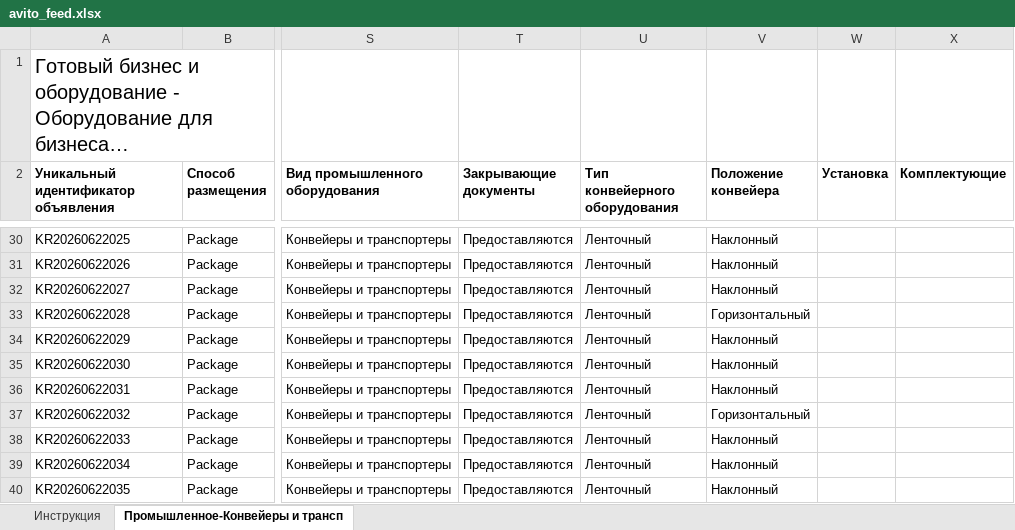
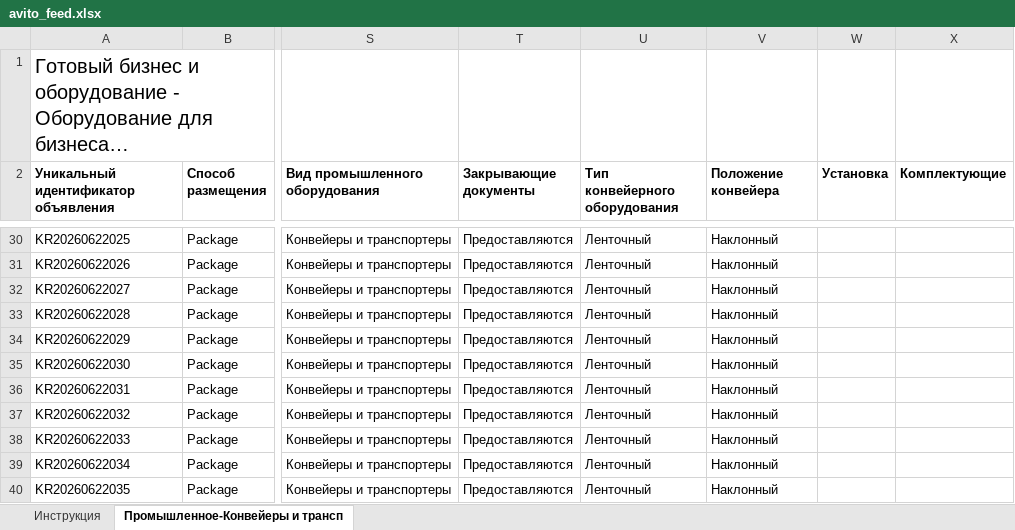
Before and after one commit to Roman-Avito/avito-feed, an Excel workbook: avito_feed.xlsx, sheet Промышленное-Конвейеры и трансп, drawn as a sheet; only a part is shown, gaps mark what is left out; long unchanged cells end in …; values as stored, in another font and other column widths than the file's, no borders; the diff covers the shown part only; the diff names each change by its address in the sheet, - before the commit and + after, or states it on an @@ line.

```diff
--- a/avito_feed.xlsx (sheet Промышленное-Конвейеры и трансп)
+++ b/avito_feed.xlsx (sheet Промышленное-Конвейеры и трансп)
-V33 (Положение конвейера): Горизонтальный
+V33 (Положение конвейера): Наклонный
-V37 (Положение конвейера): Горизонтальный
+V37 (Положение конвейера): Наклонный
```
Also changed, not shown: 258 edited cells elsewhere in this sheet.
